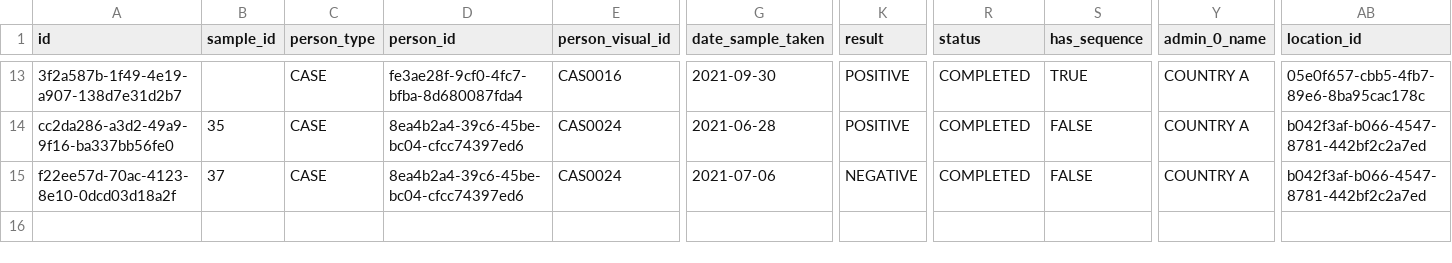
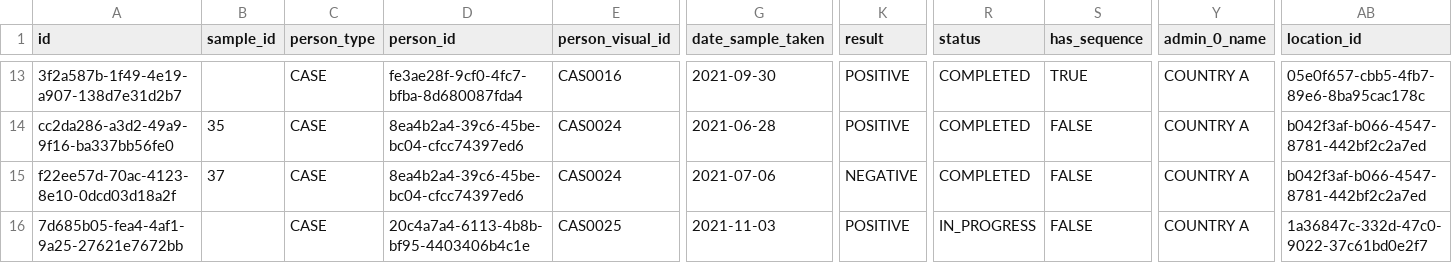
Before and after one commit to WorldHealthOrganization/godata-r-reports, a CSV file: data/clean/lab_results_clean.csv, drawn as a sheet; only a part is shown, gaps mark what is left out; rows hold the shown columns only; the diff names each change by its address in the sheet, - before the commit and + after, or states it on an @@ line.

```diff
--- a/data/clean/lab_results_clean.csv
+++ b/data/clean/lab_results_clean.csv
+row 16: 7d685b05-fea4-4af1-9a25-27621e7672bb |  | CASE | 20c4a7a4-6113-4b8b-bf95-4403406b4c1e | CAS0025 | 2021-11-03 | POSITIVE | IN_PROGRESS | FALSE | COUNTRY A | 1a36847c-332d-47c0-9022-37c61bd0e2f7
```
Also changed, not shown: data/clean/cases_address_history_clean.csv, data/clean/cases_clean.csv, 22 other files.
